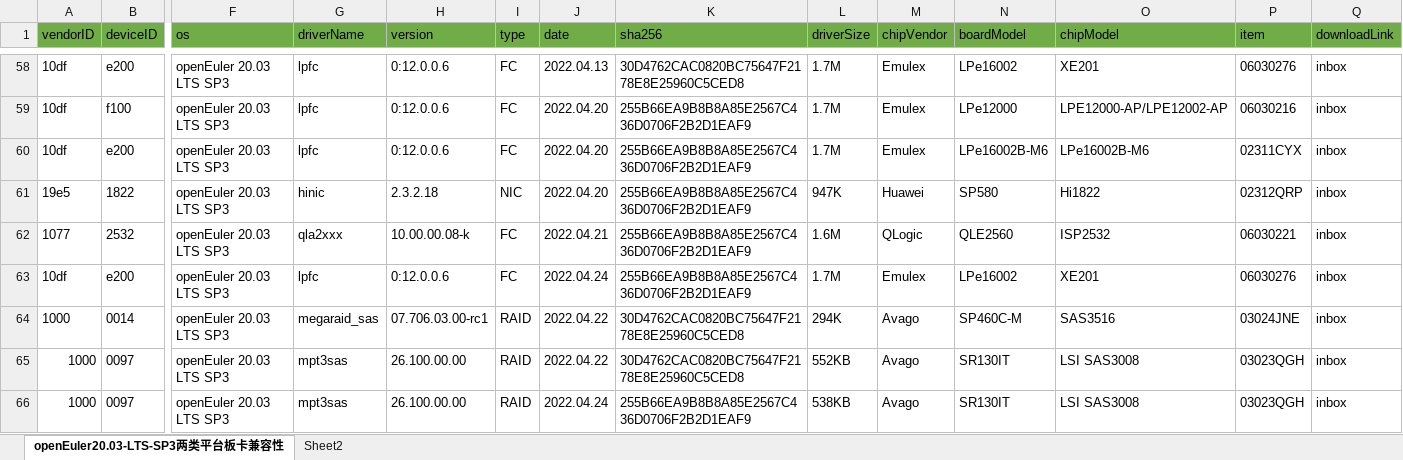
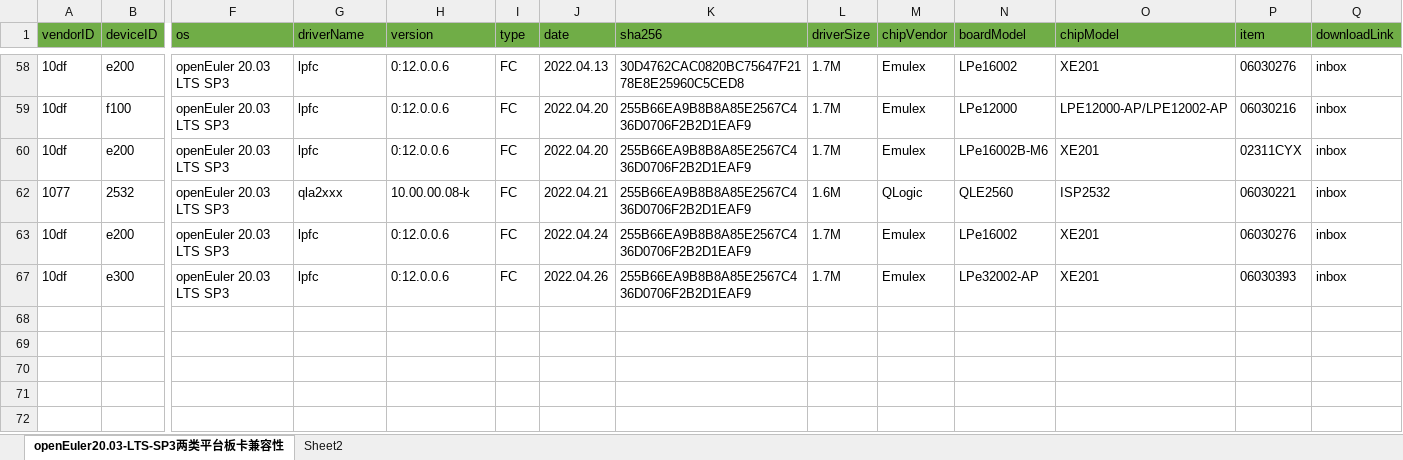
Before and after one commit to openeuler-mirror/website-v2, an Excel workbook: data/compatibility/openEuler20.03-LTS-SP3上两类平台板卡兼容清单.xlsx, sheet openEuler20.03-LTS-SP3两类平台板卡兼容性, drawn as a sheet; only a part is shown, gaps mark what is left out; values as stored, in another font and other column widths than the file's, no borders; charts and pictures not drawn; removed rows and columns are numbered as before the commit, all else as after; rows hold the shown columns only; the diff covers the shown part only; the diff names each change by its address in the sheet, - before the commit and + after, or states it on an @@ line.

```diff
--- a/data/compatibility/openEuler20.03-LTS-SP3上两类平台板卡兼容清单.xlsx (sheet openEuler20.03-LTS-SP3两类平台板卡兼容性)
+++ b/data/compatibility/openEuler20.03-LTS-SP3上两类平台板卡兼容清单.xlsx (sheet openEuler20.03-LTS-SP3两类平台板卡兼容性)
-O60 (chipModel): LPe16002B-M6
+O60 (chipModel): XE201
@@ row 61 hidden: 19e5 | 1822 | openEuler 20.03 LTS SP3 | hinic | 2.3.2.18 | NIC | 2022.04.20 | 255B66EA9B8B8A85E2567C436D0706F2B2D1EAF9 | 947K | Huawei | SP580 | Hi1822 | 02312QRP | inbox @@
@@ row 64 hidden: 1000 | 0014 | openEuler 20.03 LTS SP3 | megaraid_sas | 07.706.03.00-rc1 | RAID | 2022.04.22 | 30D4762CAC0820BC75647F2178E8E25960C5CED8 | 294K | Avago | SP460C-M | SAS3516 | 03024JNE | inbox @@
@@ row 65 hidden: 1000 | 0097 | openEuler 20.03 LTS SP3 | mpt3sas | 26.100.00.00 | RAID | 2022.04.22 | 30D4762CAC0820BC75647F2178E8E25960C5CED8 | 552KB | Avago | SR130IT | LSI SAS3008 | 03023QGH | inbox @@
@@ row 66 hidden: 1000 | 0097 | openEuler 20.03 LTS SP3 | mpt3sas | 26.100.00.00 | RAID | 2022.04.24 | 255B66EA9B8B8A85E2567C436D0706F2B2D1EAF9 | 538KB | Avago | SR130IT | LSI SAS3008 | 03023QGH | inbox @@
+row 67: 10df | e300 | openEuler 20.03 LTS SP3 | lpfc | 0:12.0.0.6 | FC | 2022.04.26 | 255B66EA9B8B8A85E2567C436D0706F2B2D1EAF9 | 1.7M | Emulex | LPe32002-AP | XE201 | 06030393 | inbox
```
Also changed, not shown: 51 hidden or unhidden rows and 1 edited cell elsewhere in this sheet, charts or pictures, data/compatibility/openEuler20.03-LTS-SP1上两类平台板卡兼容清单.xlsx, 2 other files.
